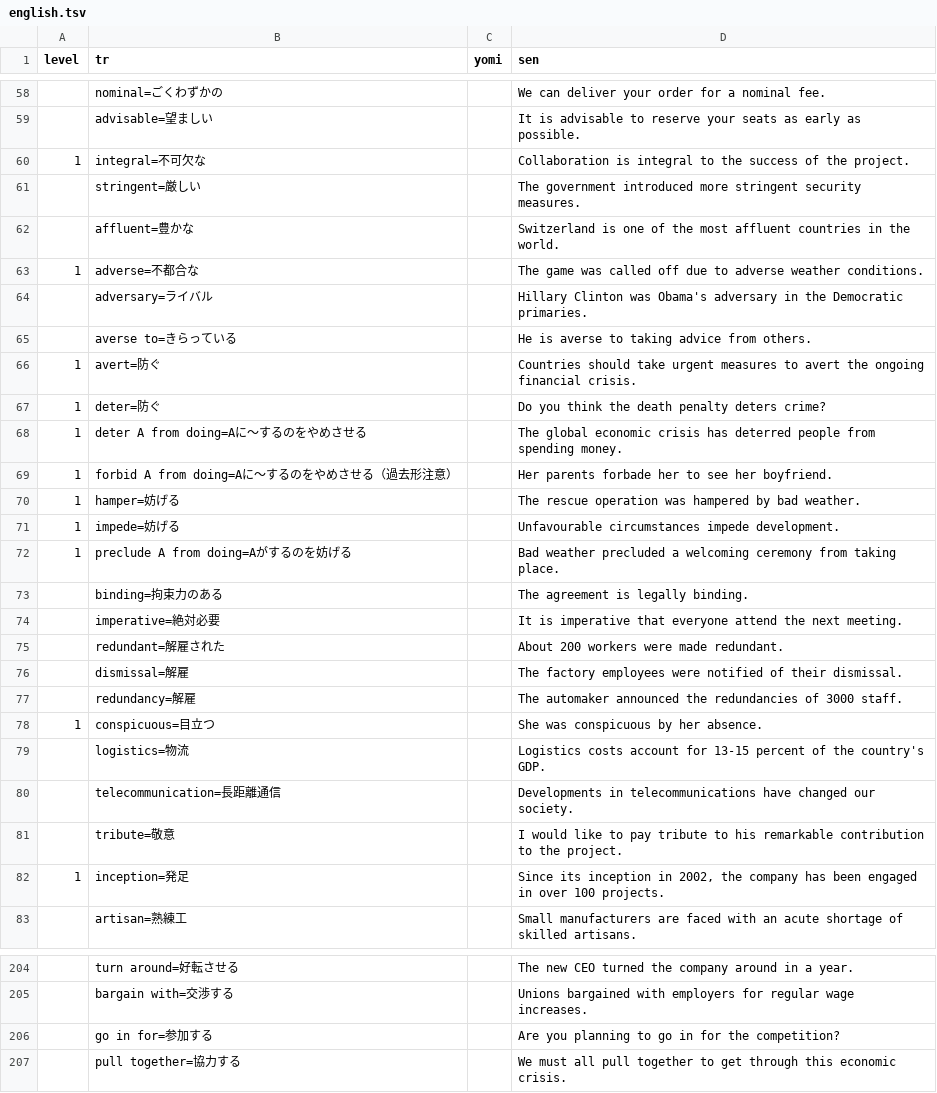
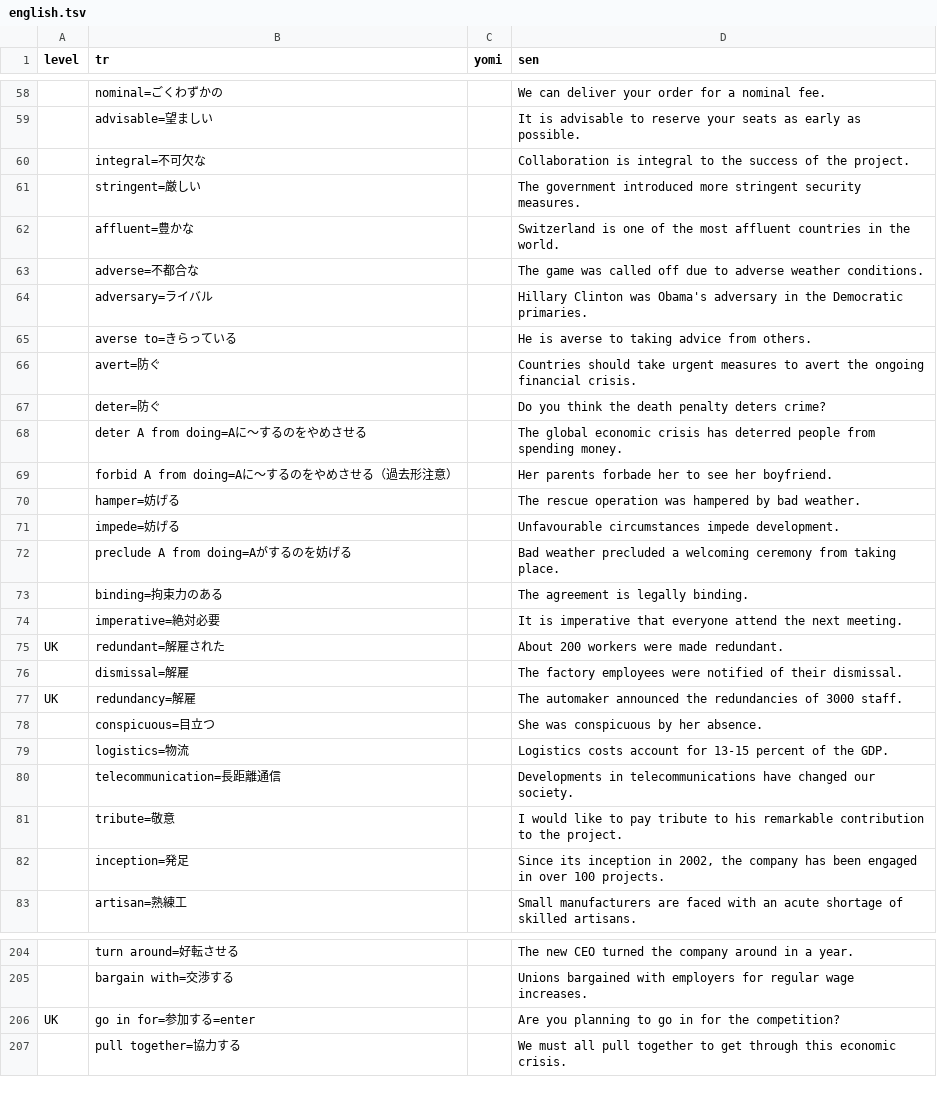
Before and after one commit to masakotoda/sakihome, a TSV file: sentences/english.tsv, drawn as a sheet; only a part is shown, gaps mark what is left out; the diff covers the shown part only.

```diff
--- a/sentences/english.tsv
+++ b/sentences/english.tsv
@@ -59,25 +59,25 @@ level	tr	yomi	sen
 	advisable=望ましい		It is advisable to reserve your seats as early as possible.
-1	integral=不可欠な		Collaboration is integral to the success of the project.
+	integral=不可欠な		Collaboration is integral to the success of the project.
 	stringent=厳しい		The government introduced more stringent security measures.
 	affluent=豊かな		Switzerland is one of the most affluent countries in the world.
-1	adverse=不都合な		The game was called off due to adverse weather conditions.
+	adverse=不都合な		The game was called off due to adverse weather conditions.
 	adversary=ライバル		Hillary Clinton was Obama's adversary in the Democratic primaries.
 	averse to=きらっている		He is averse to taking advice from others.
-1	avert=防ぐ		Countries should take urgent measures to avert the ongoing financial crisis.
-1	deter=防ぐ		Do you think the death penalty deters crime?
-1	deter A from doing=Aに～するのをやめさせる		The global economic crisis has deterred people from spending money.
-1	forbid A from doing=Aに～するのをやめさせる（過去形注意）		Her parents forbade her to see her boyfriend.
-1	hamper=妨げる		The rescue operation was hampered by bad weather.
-1	impede=妨げる		Unfavourable circumstances impede development.
-1	preclude A from doing=Aがするのを妨げる		Bad weather precluded a welcoming ceremony from taking place.
+	avert=防ぐ		Countries should take urgent measures to avert the ongoing financial crisis.
+	deter=防ぐ		Do you think the death penalty deters crime?
+	deter A from doing=Aに～するのをやめさせる		The global economic crisis has deterred people from spending money.
+	forbid A from doing=Aに～するのをやめさせる（過去形注意）		Her parents forbade her to see her boyfriend.
+	hamper=妨げる		The rescue operation was hampered by bad weather.
+	impede=妨げる		Unfavourable circumstances impede development.
+	preclude A from doing=Aがするのを妨げる		Bad weather precluded a welcoming ceremony from taking place.
 	binding=拘束力のある		The agreement is legally binding.
 	imperative=絶対必要		It is imperative that everyone attend the next meeting.
-	redundant=解雇された		About 200 workers were made redundant.
+UK	redundant=解雇された		About 200 workers were made redundant.
 	dismissal=解雇		The factory employees were notified of their dismissal.
-	redundancy=解雇		The automaker announced the redundancies of 3000 staff.
-1	conspicuous=目立つ		She was conspicuous by her absence.
-	logistics=物流		Logistics costs account for 13-15 percent of the country's GDP.
+UK	redundancy=解雇		The automaker announced the redundancies of 3000 staff.
+	conspicuous=目立つ		She was conspicuous by her absence.
+	logistics=物流		Logistics costs account for 13-15 percent of the GDP.
 	telecommunication=長距離通信		Developments in telecommunications have changed our society.
 	tribute=敬意		I would like to pay tribute to his remarkable contribution to the project.
-1	inception=発足		Since its inception in 2002, the company has been engaged in over 100 projects.
+	inception=発足		Since its inception in 2002, the company has been engaged in over 100 projects.
 	artisan=熟練工		Small manufacturers are faced with an acute shortage of skilled artisans.
@@ -205,3 +205,3 @@ level	tr	yomi	sen
 	bargain with=交渉する		Unions bargained with employers for regular wage increases.
-	go in for=参加する		Are you planning to go in for the competition?
+UK	go in for=参加する=enter		Are you planning to go in for the competition?
 	pull together=協力する		We must all pull together to get through this economic crisis.
```
Also changed, not shown: 8 added rows, 1 removed row and 84 edited cells elsewhere in this file, 1 other file.
